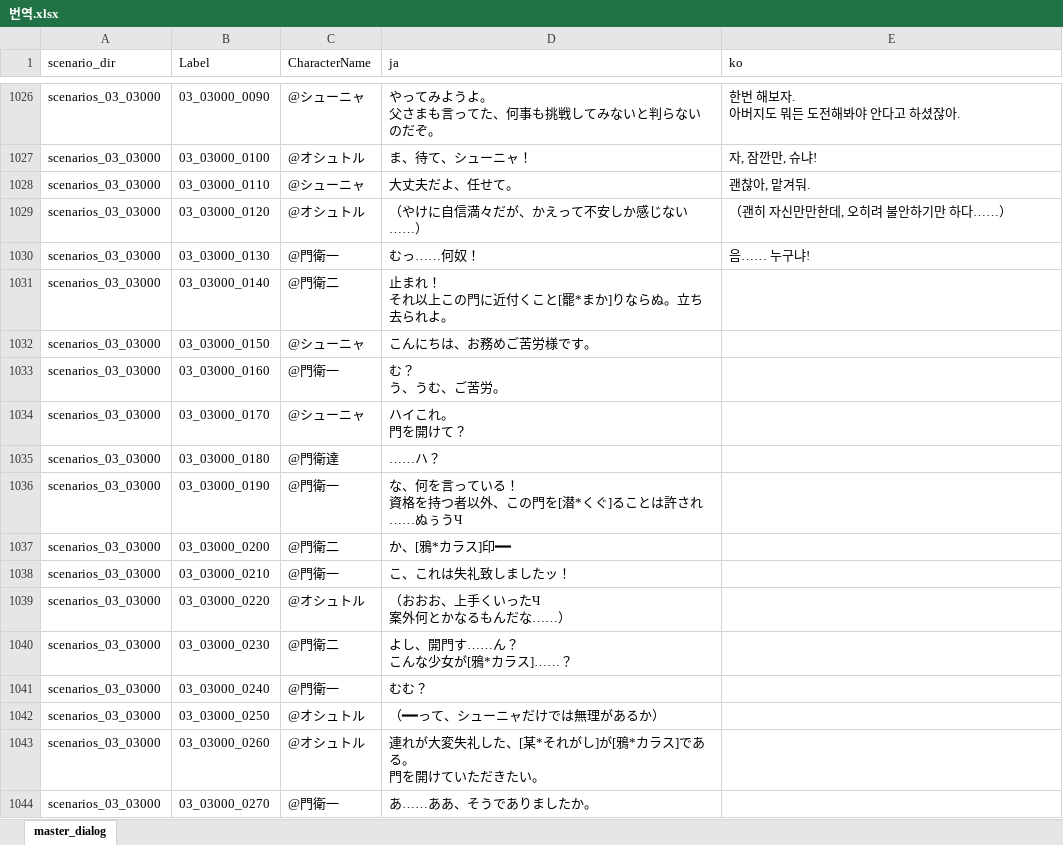
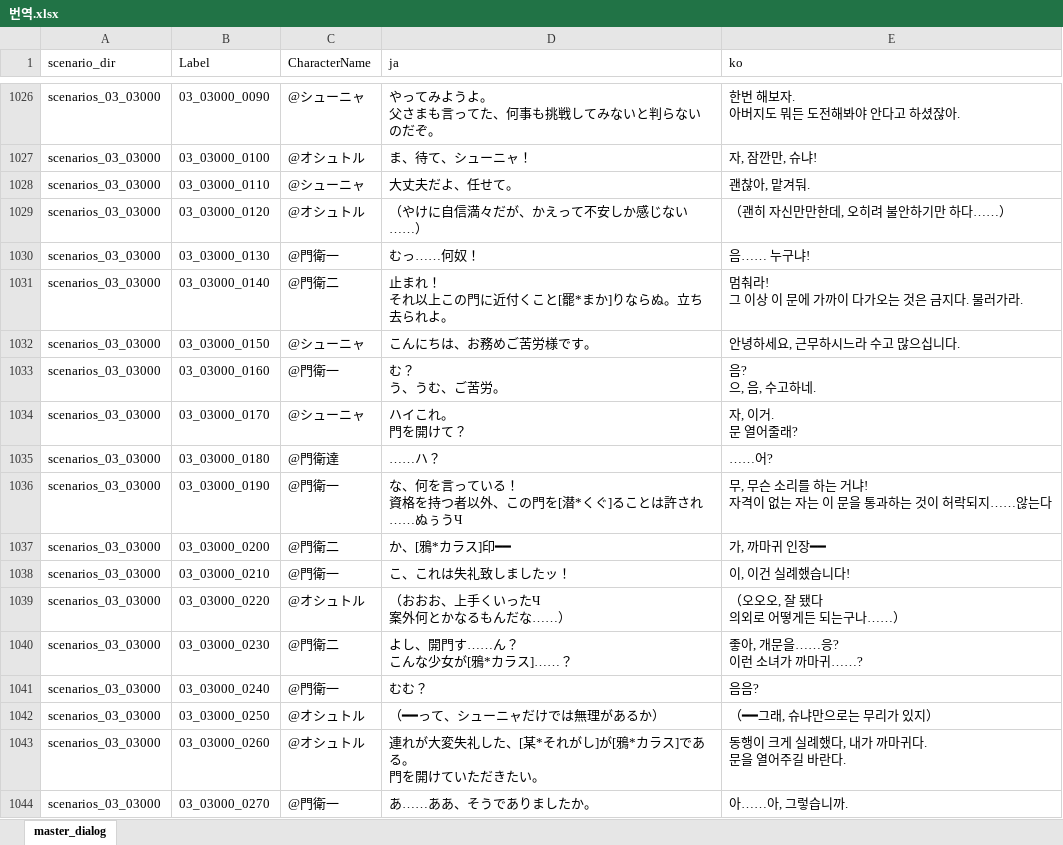
Before and after one commit to ccs21/monochrome_Mobius, an Excel workbook: 번역기/번역.xlsx, sheet master_dialog, drawn as a sheet; only a part is shown, gaps mark what is left out; values as stored, in another font and other column widths than the file's, no borders; ↵ is a line break in a cell; the diff covers the shown part only; the diff names each change by its address in the sheet, - before the commit and + after, or states it on an @@ line.

```diff
--- a/번역기/번역.xlsx (sheet master_dialog)
+++ b/번역기/번역.xlsx (sheet master_dialog)
-E1031 (ko): (empty)
+E1031 (ko): 멈춰라! ↵ 그 이상 이 문에 가까이 다가오는 것은 금지다. 물러가라.
-E1032 (ko): (empty)
+E1032 (ko): 안녕하세요, 근무하시느라 수고 많으십니다.
-E1033 (ko): (empty)
+E1033 (ko): 음? ↵ 으, 음, 수고하네.
-E1034 (ko): (empty)
+E1034 (ko): 자, 이거. ↵ 문 열어줄래?
-E1035 (ko): (empty)
+E1035 (ko): ……어?
-E1036 (ko): (empty)
+E1036 (ko): 무, 무슨 소리를 하는 거냐! ↵ 자격이 없는 자는 이 문을 통과하는 것이 허락되지……않는다
-E1037 (ko): (empty)
+E1037 (ko): 가, 까마귀 인장━━
-E1038 (ko): (empty)
+E1038 (ko): 이, 이건 실례했습니다!
-E1039 (ko): (empty)
+E1039 (ko): （오오오, 잘 됐다 ↵ 의외로 어떻게든 되는구나……）
-E1040 (ko): (empty)
+E1040 (ko): 좋아, 개문을……응? ↵ 이런 소녀가 까마귀……?
-E1041 (ko): (empty)
+E1041 (ko): 음음?
-E1042 (ko): (empty)
+E1042 (ko): （━━그래, 슈냐만으로는 무리가 있지）
-E1043 (ko): (empty)
+E1043 (ko): 동행이 크게 실례했다, 내가 까마귀다. ↵ 문을 열어주길 바란다.
-E1044 (ko): (empty)
+E1044 (ko): 아……아, 그렇습니까.
```
Also changed, not shown: 1296 edited cells elsewhere in this sheet, 3 other files.
